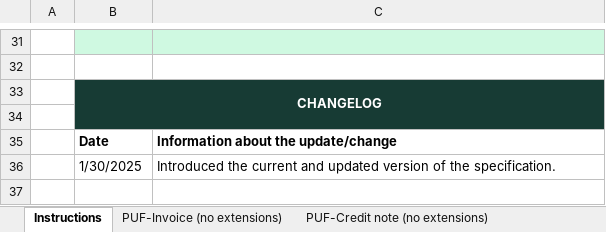
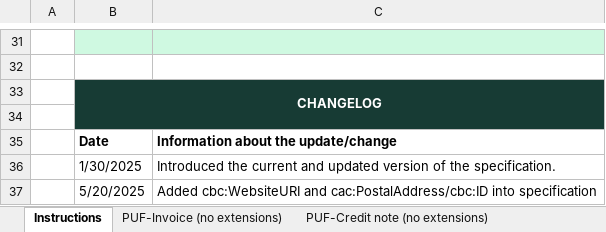
Before and after one commit to pagero/puf-billing, an Excel workbook: specification/excel/Pagero Universal Format.xlsx, sheet Instructions, drawn as a sheet; only a part is shown, gaps mark what is left out; values as stored, in another font and other column widths than the file's, no borders; charts and pictures not drawn; the diff names each change by its address in the sheet, - before the commit and + after, or states it on an @@ line.

Commit message:
1576989 - PUF Excel specification - Aligned specification with documentation. Added cbc:WebsiteURI and cac:PostalAddress/cbc:ID for several parties. (#104)

```diff
--- a/specification/excel/Pagero Universal Format.xlsx (sheet Instructions)
+++ b/specification/excel/Pagero Universal Format.xlsx (sheet Instructions)
+row 37:  | 5/20/2025 | Added cbc:WebsiteURI and cac:PostalAddress/cbc:ID into specification
```
Also changed, not shown: sheet PUF-Credit note (no extensions), sheet PUF-Invoice (no extensions).
